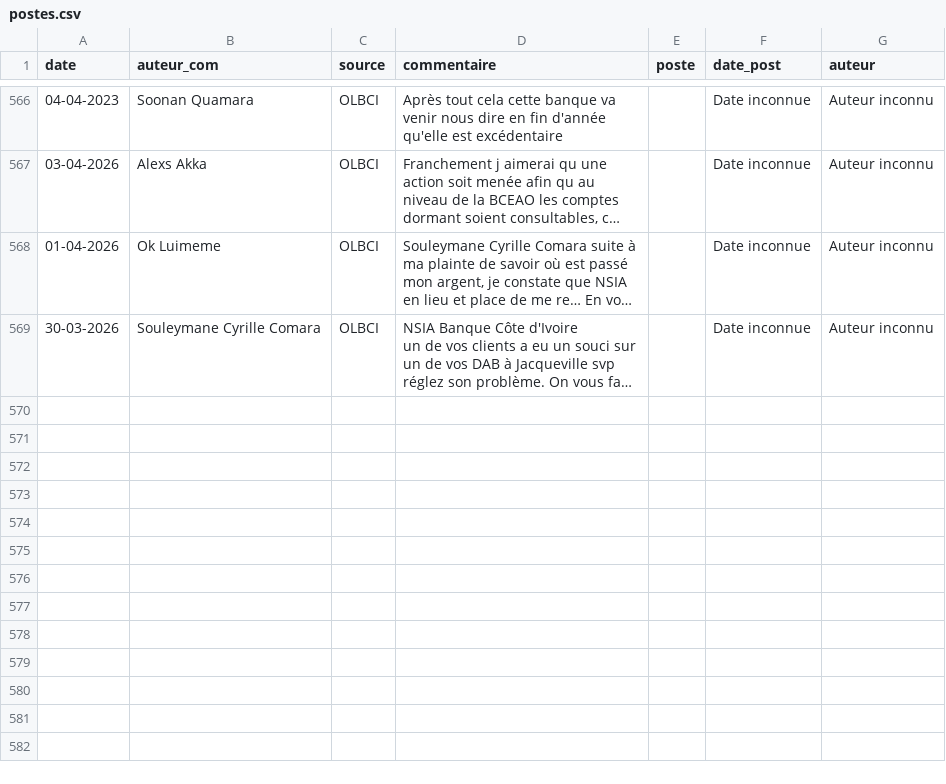
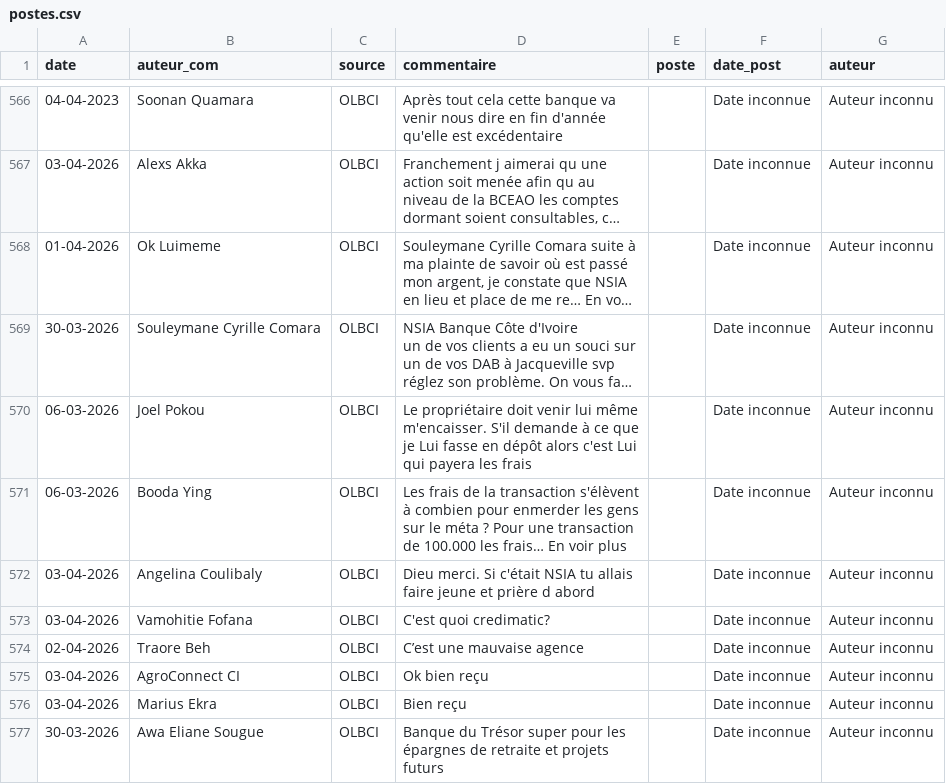
Before and after one commit to Develop-market/Analyse-de-Sentiments, a CSV file: postes.csv, drawn as a sheet; only a part is shown, gaps mark what is left out; long unchanged cells end in …; the diff names each change by its address in the sheet, - before the commit and + after, or states it on an @@ line.

```diff
--- a/postes.csv
+++ b/postes.csv
+row 570: 06-03-2026 | Joel Pokou | OLBCI | Le propriétaire doit venir lui même m'encaisser. S'il demande à ce que je Lui fasse en dépôt alors c'est Lui qui payera les frais |  | Date inconnue | Auteur inconnu
+row 571: 06-03-2026 | Booda Ying | OLBCI | Les frais de la transaction s'élèvent à combien pour enmerder les gens sur le méta ? Pour une transaction de 100.000 les frais… En voir plus |  | Date inconnue | Auteur inconnu
+row 572: 03-04-2026 | Angelina Coulibaly | OLBCI | Dieu merci. Si c'était NSIA tu allais faire jeune et prière d abord |  | Date inconnue | Auteur inconnu
+row 573: 03-04-2026 | Vamohitie Fofana | OLBCI | C'est quoi credimatic? |  | Date inconnue | Auteur inconnu
+row 574: 02-04-2026 | Traore Beh | OLBCI | C’est une mauvaise agence |  | Date inconnue | Auteur inconnu
+row 575: 03-04-2026 | AgroConnect CI | OLBCI | Ok bien reçu |  | Date inconnue | Auteur inconnu
+row 576: 03-04-2026 | Marius Ekra | OLBCI | Bien reçu |  | Date inconnue | Auteur inconnu
+row 577: 30-03-2026 | Awa Eliane Sougue | OLBCI | Banque du Trésor super pour les épargnes de retraite et projets futurs |  | Date inconnue | Auteur inconnu
```
Also changed, not shown: 6 other files.
